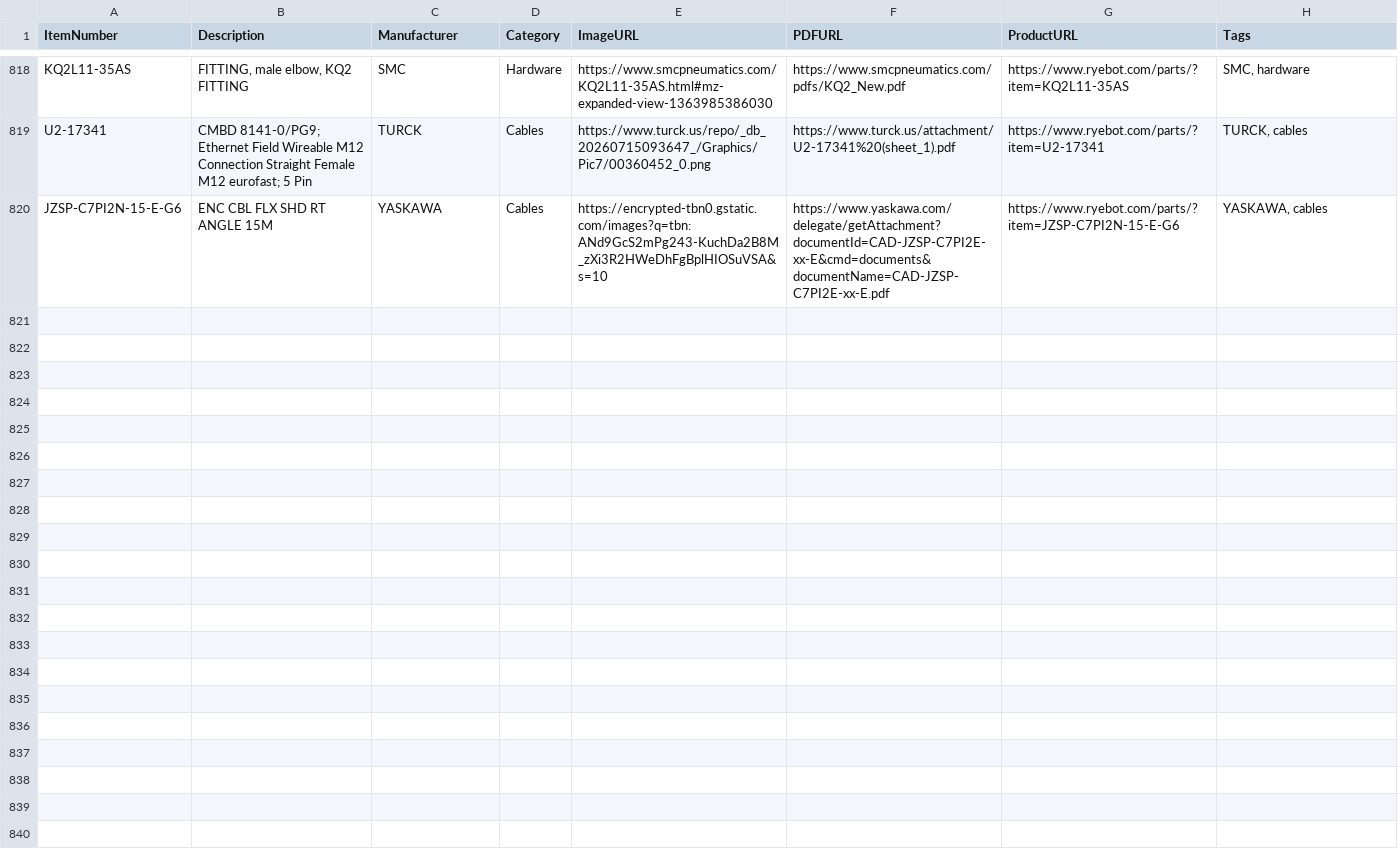
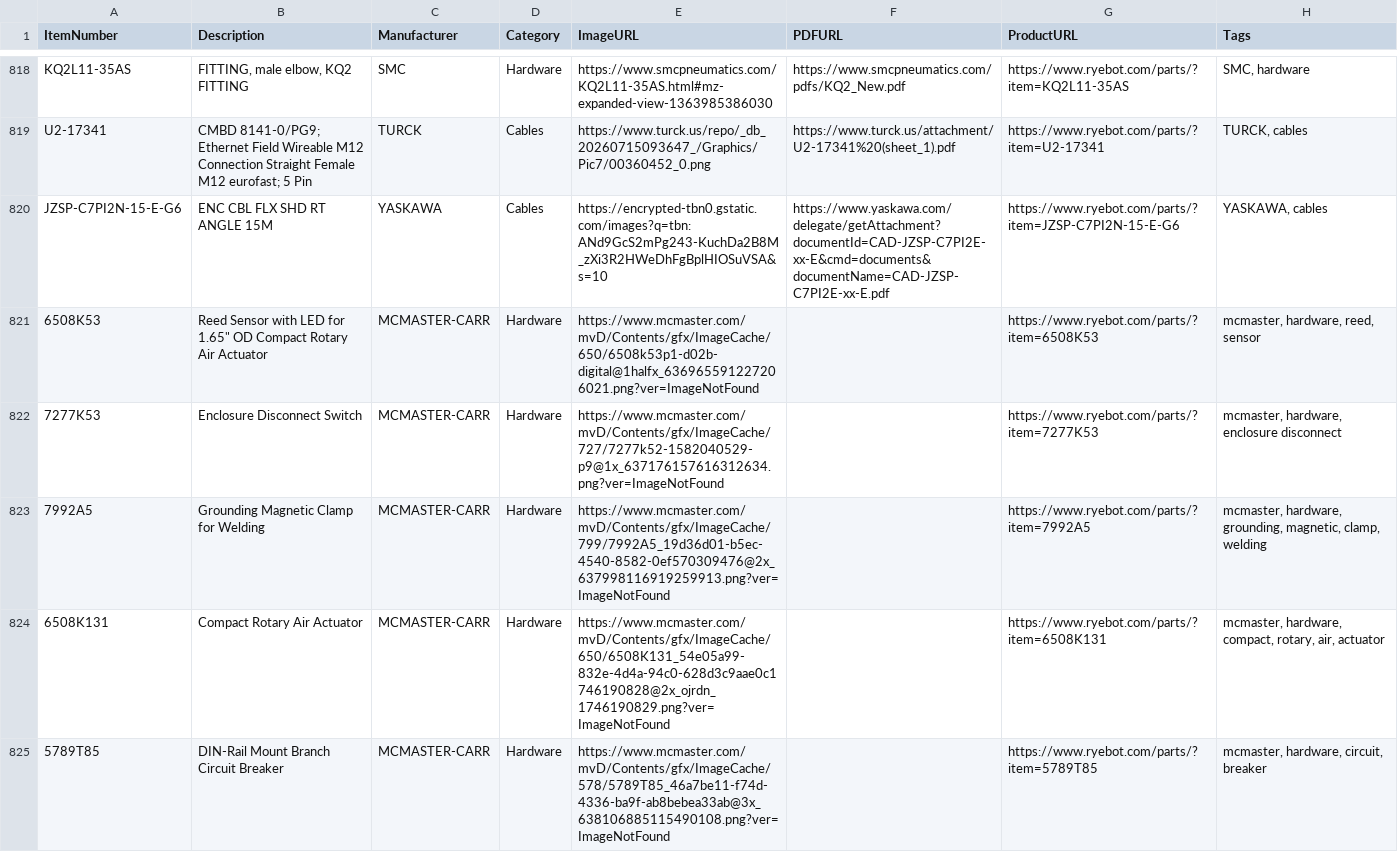
Before and after one commit to ryedesign/spare-parts-assets, a CSV file: spare-parts.csv, drawn as a sheet; only a part is shown, gaps mark what is left out; the diff names each change by its address in the sheet, - before the commit and + after, or states it on an @@ line.

Commit message:
Add new parts, images, and PDFs

```diff
--- a/spare-parts.csv
+++ b/spare-parts.csv
+row 821: 6508K53 | Reed Sensor with LED for 1.65" OD Compact Rotary Air Actuator | MCMASTER-CARR | Hardware | https://www.mcmaster.com/mvD/Contents/gfx/ImageCache/650/6508k53p1-d02b-digital@1halfx_636965591227206021.png?ver=ImageNotFound |  | https://www.ryebot.com/parts/?item=6508K53 | mcmaster, hardware, reed, sensor
+row 822: 7277K53 | Enclosure Disconnect Switch | MCMASTER-CARR | Hardware | https://www.mcmaster.com/mvD/Contents/gfx/ImageCache/727/7277k52-1582040529-p9@1x_637176157616312634.png?ver=ImageNotFound |  | https://www.ryebot.com/parts/?item=7277K53 | mcmaster, hardware, enclosure disconnect
+row 823: 7992A5 | Grounding Magnetic Clamp for Welding | MCMASTER-CARR | Hardware | https://www.mcmaster.com/mvD/Contents/gfx/ImageCache/799/7992A5_19d36d01-b5ec-4540-8582-0ef570309476@2x_637998116919259913.png?ver=ImageNotFound |  | https://www.ryebot.com/parts/?item=7992A5 | mcmaster, hardware, grounding, magnetic, clamp, welding
+row 824: 6508K131 | Compact Rotary Air Actuator | MCMASTER-CARR | Hardware | https://www.mcmaster.com/mvD/Contents/gfx/ImageCache/650/6508K131_54e05a99-832e-4d4a-94c0-628d3c9aae0c1746190828@2x_ojrdn_1746190829.png?ver=ImageNotFound |  | https://www.ryebot.com/parts/?item=6508K131 | mcmaster, hardware, compact, rotary, air, actuator
+row 825: 5789T85 | DIN-Rail Mount Branch Circuit Breaker | MCMASTER-CARR | Hardware | https://www.mcmaster.com/mvD/Contents/gfx/ImageCache/578/5789T85_46a7be11-f74d-4336-ba9f-ab8bebea33ab@3x_638106885115490108.png?ver=ImageNotFound |  | https://www.ryebot.com/parts/?item=5789T85 | mcmaster, hardware, circuit, breaker
```
